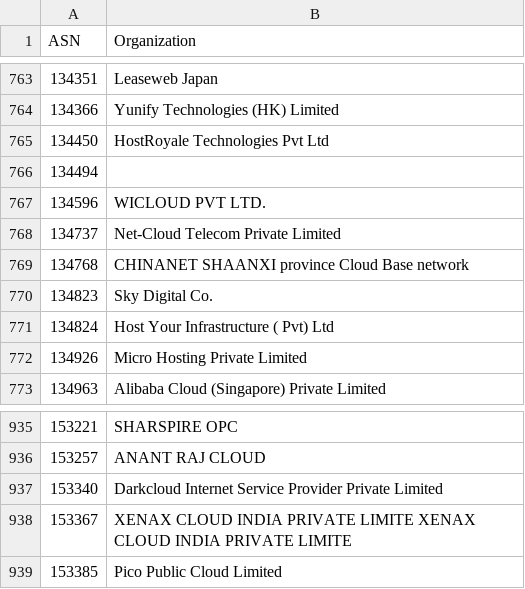
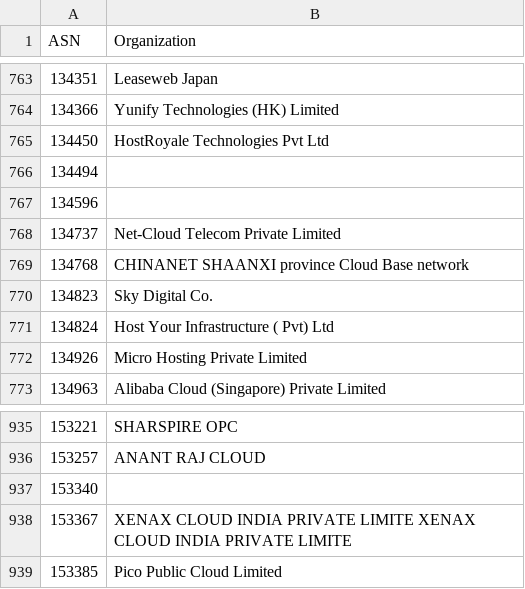
Before and after one commit to O-X-L/risk-db-lists, a CSV file: asn/kind_hosting.csv, drawn as a sheet; only a part is shown, gaps mark what is left out.

```diff
--- a/asn/kind_hosting.csv
+++ b/asn/kind_hosting.csv
@@ -766,3 +766,3 @@ ASN,Organization
 134494,
-134596,WICLOUD PVT LTD.
+134596,
 134737,Net-Cloud Telecom Private Limited
@@ -936,3 +936,3 @@ ASN,Organization
 153257,ANANT RAJ CLOUD
-153340,Darkcloud Internet Service Provider Private Limited
+153340,
 153367,XENAX CLOUD INDIA PRIVATE LIMITE XENAX CLOUD INDIA PRIVATE LIMITE
```
Also changed, not shown: asn/kind_isp.csv, asn/top_1000.csv, 35 other files.
